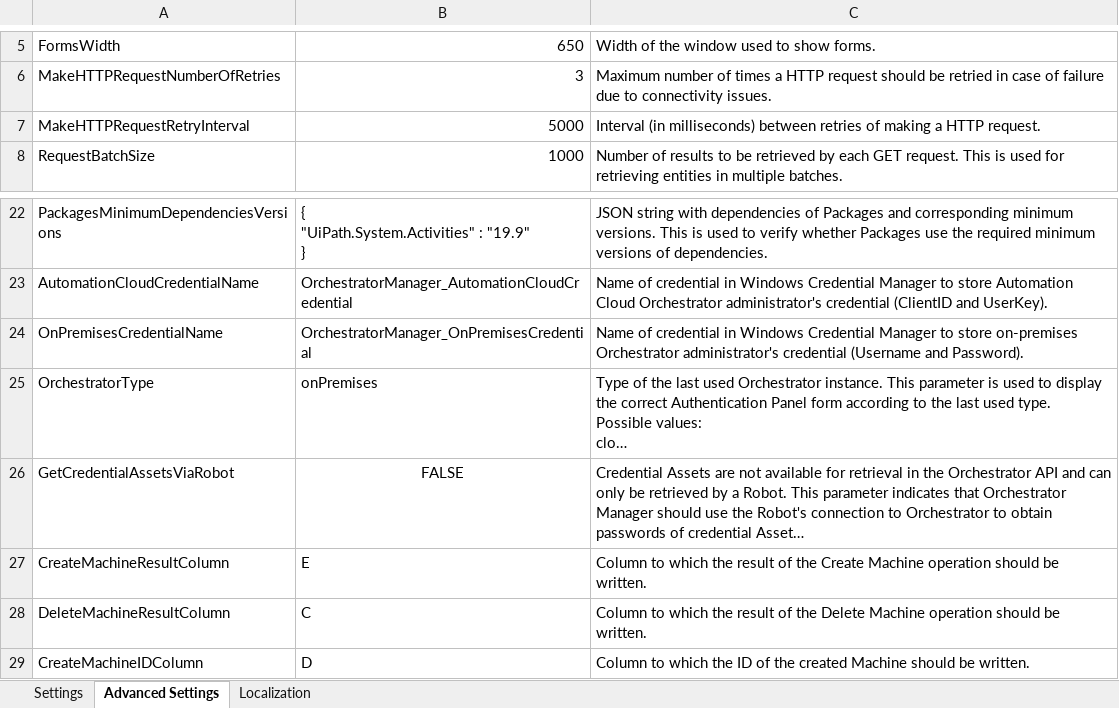
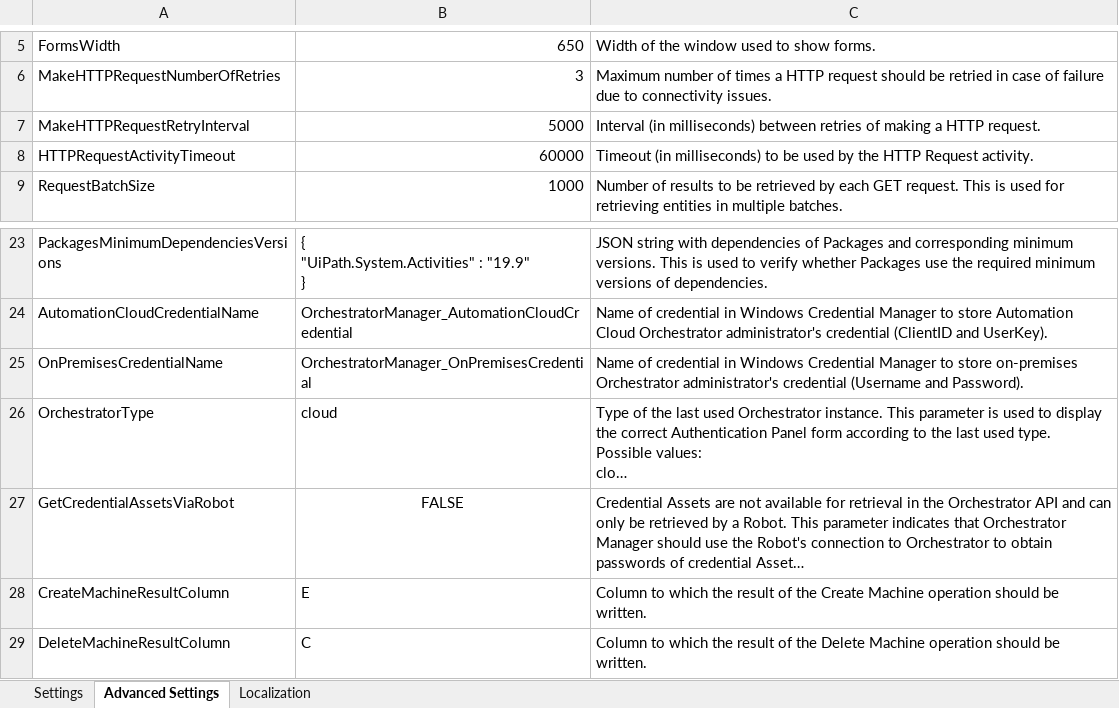
Before and after one commit to UiPath-Services/OrchestratorManager, an Excel workbook: Config.xlsx, sheet Advanced Settings, drawn as a sheet; only a part is shown, gaps mark what is left out; the shorter side is filled out with more unchanged rows; long unchanged cells end in …; values as stored, in another font and other column widths than the file's, no borders; table styles not drawn; addresses are those after the commit; the diff names each change by its address in the sheet, - before the commit and + after, or states it on an @@ line.

```diff
--- a/Config.xlsx (sheet Advanced Settings)
+++ b/Config.xlsx (sheet Advanced Settings)
+row 8: HTTPRequestActivityTimeout | 60000 | Timeout (in milliseconds) to be used by the HTTP Request activity.
-B26: onPremises
+B26: cloud
```
Also changed, not shown: sheet Localization, 21 other files.
